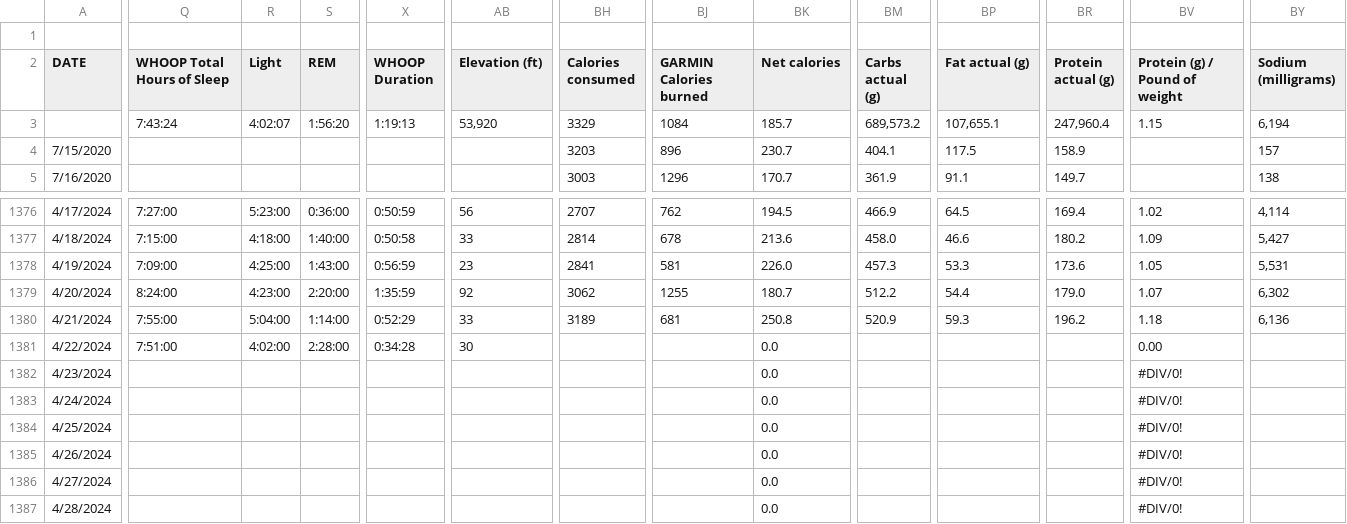
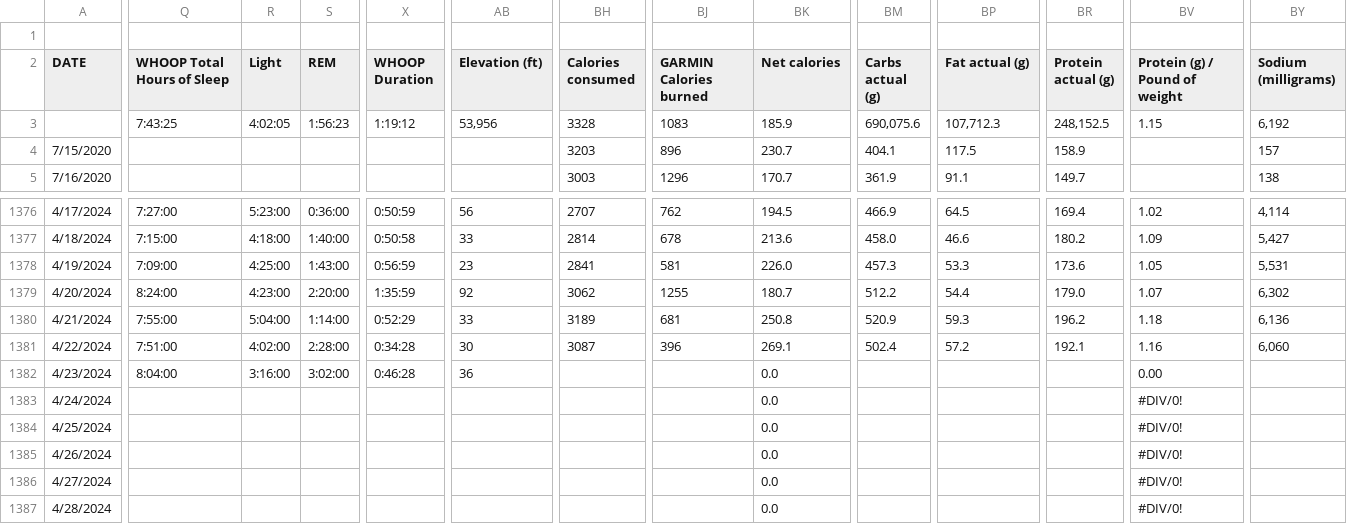
Before and after one commit to ptsouth97/traininglogWebserver, a CSV file: trainingLog.csv, drawn as a sheet; only a part is shown, gaps mark what is left out; removed rows and columns are numbered as before the commit, all else as after; rows hold the shown columns only; the diff covers the shown part only; the diff names each change by its address in the sheet, - before the commit and + after, or states it on an @@ line.

```diff
--- a/trainingLog.csv
+++ b/trainingLog.csv
-Q3 (WHOOP Total Hours of Sleep): 7:43:24
+Q3 (WHOOP Total Hours of Sleep): 7:43:25
-R3 (Light): 4:02:07
+R3 (Light): 4:02:05
-S3 (REM): 1:56:20
+S3 (REM): 1:56:23
-X3 (WHOOP Duration): 1:19:13
+X3 (WHOOP Duration): 1:19:12
-AB3 (Elevation (ft)): 53,920
+AB3 (Elevation (ft)): 53,956
-BH3 (Calories consumed): 3329
+BH3 (Calories consumed): 3328
-BJ3 (GARMIN Calories burned): 1084
+BJ3 (GARMIN Calories burned): 1083
-BK3 (Net calories): 185.7
+BK3 (Net calories): 185.9
-BM3 (Carbs actual (g)): 689,573.2
+BM3 (Carbs actual (g)): 690,075.6
-BP3 (Fat actual (g)): 107,655.1
+BP3 (Fat actual (g)): 107,712.3
-BR3 (Protein actual (g)): 247,960.4
+BR3 (Protein actual (g)): 248,152.5
-BY3 (Sodium (milligrams)): 6,194
+BY3 (Sodium (milligrams)): 6,192
-BH1381 (Calories consumed): (empty)
+BH1381 (Calories consumed): 3087
-BJ1381 (GARMIN Calories burned): (empty)
+BJ1381 (GARMIN Calories burned): 396
-BK1381 (Net calories): 0.0
+BK1381 (Net calories): 269.1
-BM1381 (Carbs actual (g)): (empty)
+BM1381 (Carbs actual (g)): 502.4
-BP1381 (Fat actual (g)): (empty)
+BP1381 (Fat actual (g)): 57.2
-BR1381 (Protein actual (g)): (empty)
+BR1381 (Protein actual (g)): 192.1
-BV1381 (Protein (g) / Pound of weight): 0.00
+BV1381 (Protein (g) / Pound of weight): 1.16
-BY1381 (Sodium (milligrams)): (empty)
+BY1381 (Sodium (milligrams)): 6,060
-row 1382: 4/23/2024 |  |  |  |  |  |  |  | 0.0 |  |  |  | #DIV/0!
+row 1382: 4/23/2024 | 8:04:00 | 3:16:00 | 3:02:00 | 0:46:28 | 36 |  |  | 0.0 |  |  |  | 0.00
```
Also changed, not shown: 7 edited cells elsewhere in this file, 7 other files.
